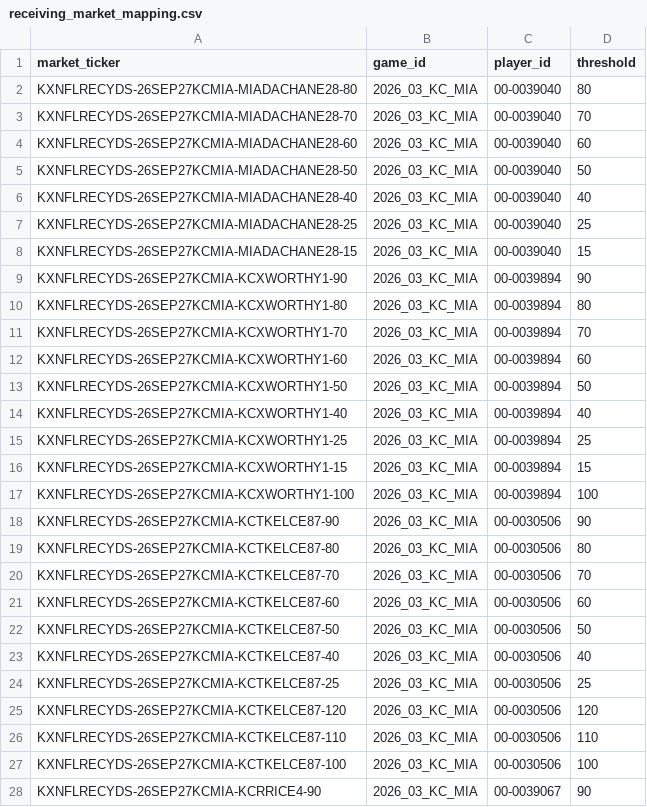
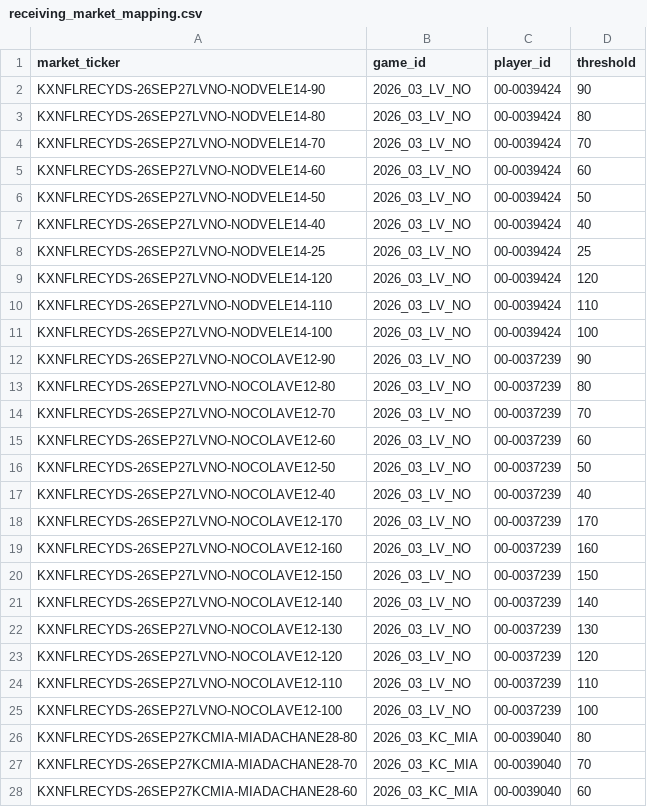
Before and after one commit to SaintSteven/Kalshi-trading-backend, a CSV file: research/nfl_prospective_paper_v001/data/receiving_market_mapping.csv, drawn as a sheet; only a part is shown; the shorter side is filled out with more unchanged rows; the diff names each change by its address in the sheet, - before the commit and + after, or states it on an @@ line.

```diff
--- a/research/nfl_prospective_paper_v001/data/receiving_market_mapping.csv
+++ b/research/nfl_prospective_paper_v001/data/receiving_market_mapping.csv
+row 2: KXNFLRECYDS-26SEP27LVNO-NODVELE14-90 | 2026_03_LV_NO | 00-0039424 | 90
+row 3: KXNFLRECYDS-26SEP27LVNO-NODVELE14-80 | 2026_03_LV_NO | 00-0039424 | 80
+row 4: KXNFLRECYDS-26SEP27LVNO-NODVELE14-70 | 2026_03_LV_NO | 00-0039424 | 70
+row 5: KXNFLRECYDS-26SEP27LVNO-NODVELE14-60 | 2026_03_LV_NO | 00-0039424 | 60
+row 6: KXNFLRECYDS-26SEP27LVNO-NODVELE14-50 | 2026_03_LV_NO | 00-0039424 | 50
+row 7: KXNFLRECYDS-26SEP27LVNO-NODVELE14-40 | 2026_03_LV_NO | 00-0039424 | 40
+row 8: KXNFLRECYDS-26SEP27LVNO-NODVELE14-25 | 2026_03_LV_NO | 00-0039424 | 25
+row 9: KXNFLRECYDS-26SEP27LVNO-NODVELE14-120 | 2026_03_LV_NO | 00-0039424 | 120
+row 10: KXNFLRECYDS-26SEP27LVNO-NODVELE14-110 | 2026_03_LV_NO | 00-0039424 | 110
+row 11: KXNFLRECYDS-26SEP27LVNO-NODVELE14-100 | 2026_03_LV_NO | 00-0039424 | 100
+row 12: KXNFLRECYDS-26SEP27LVNO-NOCOLAVE12-90 | 2026_03_LV_NO | 00-0037239 | 90
+row 13: KXNFLRECYDS-26SEP27LVNO-NOCOLAVE12-80 | 2026_03_LV_NO | 00-0037239 | 80
+row 14: KXNFLRECYDS-26SEP27LVNO-NOCOLAVE12-70 | 2026_03_LV_NO | 00-0037239 | 70
+row 15: KXNFLRECYDS-26SEP27LVNO-NOCOLAVE12-60 | 2026_03_LV_NO | 00-0037239 | 60
+row 16: KXNFLRECYDS-26SEP27LVNO-NOCOLAVE12-50 | 2026_03_LV_NO | 00-0037239 | 50
+row 17: KXNFLRECYDS-26SEP27LVNO-NOCOLAVE12-40 | 2026_03_LV_NO | 00-0037239 | 40
+row 18: KXNFLRECYDS-26SEP27LVNO-NOCOLAVE12-170 | 2026_03_LV_NO | 00-0037239 | 170
+row 19: KXNFLRECYDS-26SEP27LVNO-NOCOLAVE12-160 | 2026_03_LV_NO | 00-0037239 | 160
+row 20: KXNFLRECYDS-26SEP27LVNO-NOCOLAVE12-150 | 2026_03_LV_NO | 00-0037239 | 150
+row 21: KXNFLRECYDS-26SEP27LVNO-NOCOLAVE12-140 | 2026_03_LV_NO | 00-0037239 | 140
+row 22: KXNFLRECYDS-26SEP27LVNO-NOCOLAVE12-130 | 2026_03_LV_NO | 00-0037239 | 130
+row 23: KXNFLRECYDS-26SEP27LVNO-NOCOLAVE12-120 | 2026_03_LV_NO | 00-0037239 | 120
+row 24: KXNFLRECYDS-26SEP27LVNO-NOCOLAVE12-110 | 2026_03_LV_NO | 00-0037239 | 110
+row 25: KXNFLRECYDS-26SEP27LVNO-NOCOLAVE12-100 | 2026_03_LV_NO | 00-0037239 | 100
```
Also changed, not shown: research/nfl_prospective_paper_v001/data/collector_health.csv, research/nfl_prospective_paper_v001/data/pilot_card.csv, 8 other files.
